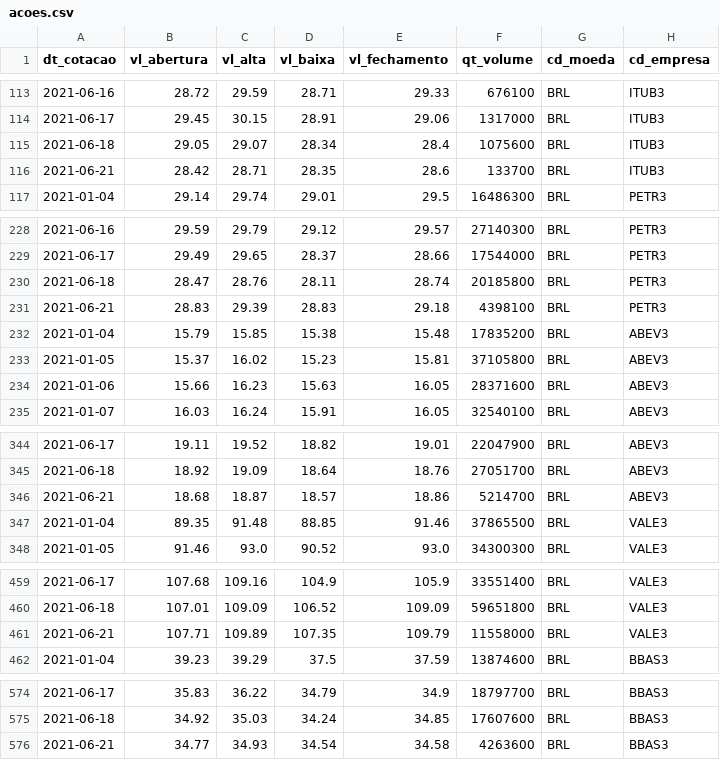
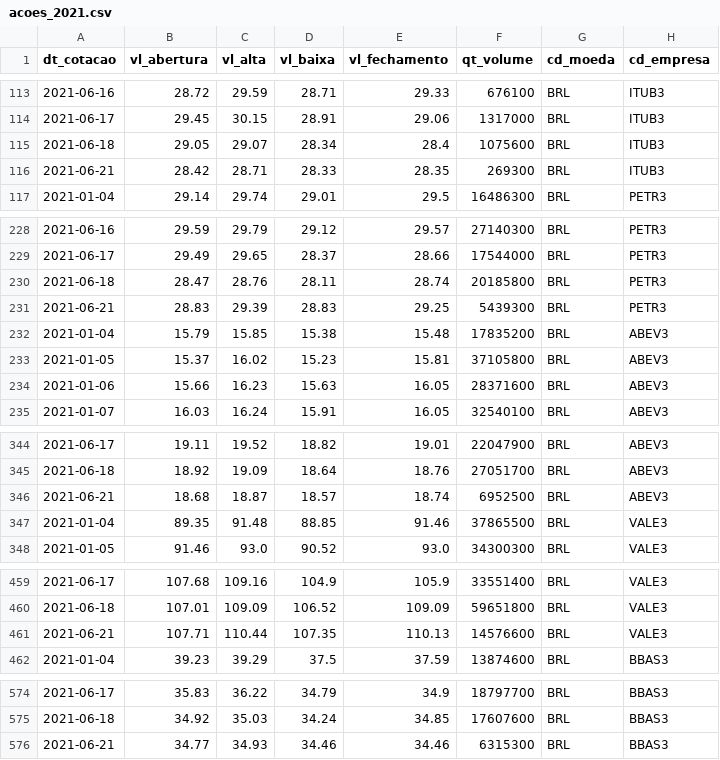
Before and after one commit to marcelohfonseca/moneychart, a CSV file: dados/cotacoes/acoes/acoes_2021.csv (was dados/cotacoes/acoes/acoes.csv), drawn as a sheet; only a part is shown, gaps mark what is left out.

```diff
--- a/dados/cotacoes/acoes/acoes.csv
+++ b/dados/cotacoes/acoes/acoes_2021.csv
@@ -115,3 +115,3 @@ dt_cotacao,vl_abertura,vl_alta,vl_baixa,vl_fechamento,qt_volume,cd_moeda,cd_empr
 2021-06-18,29.05,29.07,28.34,28.4,1075600,BRL,ITUB3
-2021-06-21,28.42,28.71,28.35,28.6,133700,BRL,ITUB3
+2021-06-21,28.42,28.71,28.33,28.35,269300,BRL,ITUB3
 2021-01-04,29.14,29.74,29.01,29.5,16486300,BRL,PETR3
@@ -230,3 +230,3 @@ dt_cotacao,vl_abertura,vl_alta,vl_baixa,vl_fechamento,qt_volume,cd_moeda,cd_empr
 2021-06-18,28.47,28.76,28.11,28.74,20185800,BRL,PETR3
-2021-06-21,28.83,29.39,28.83,29.18,4398100,BRL,PETR3
+2021-06-21,28.83,29.39,28.83,29.25,5439300,BRL,PETR3
 2021-01-04,15.79,15.85,15.38,15.48,17835200,BRL,ABEV3
@@ -345,3 +345,3 @@ dt_cotacao,vl_abertura,vl_alta,vl_baixa,vl_fechamento,qt_volume,cd_moeda,cd_empr
 2021-06-18,18.92,19.09,18.64,18.76,27051700,BRL,ABEV3
-2021-06-21,18.68,18.87,18.57,18.86,5214700,BRL,ABEV3
+2021-06-21,18.68,18.87,18.57,18.74,6952500,BRL,ABEV3
 2021-01-04,89.35,91.48,88.85,91.46,37865500,BRL,VALE3
@@ -460,3 +460,3 @@ dt_cotacao,vl_abertura,vl_alta,vl_baixa,vl_fechamento,qt_volume,cd_moeda,cd_empr
 2021-06-18,107.01,109.09,106.52,109.09,59651800,BRL,VALE3
-2021-06-21,107.71,109.89,107.35,109.79,11558000,BRL,VALE3
+2021-06-21,107.71,110.44,107.35,110.13,14576600,BRL,VALE3
 2021-01-04,39.23,39.29,37.5,37.59,13874600,BRL,BBAS3
@@ -575,2 +575,2 @@ dt_cotacao,vl_abertura,vl_alta,vl_baixa,vl_fechamento,qt_volume,cd_moeda,cd_empr
 2021-06-18,34.92,35.03,34.24,34.85,17607600,BRL,BBAS3
-2021-06-21,34.77,34.93,34.54,34.58,4263600,BRL,BBAS3
+2021-06-21,34.77,34.93,34.46,34.46,6315300,BRL,BBAS3
```
Also changed, not shown: 6 other files.
